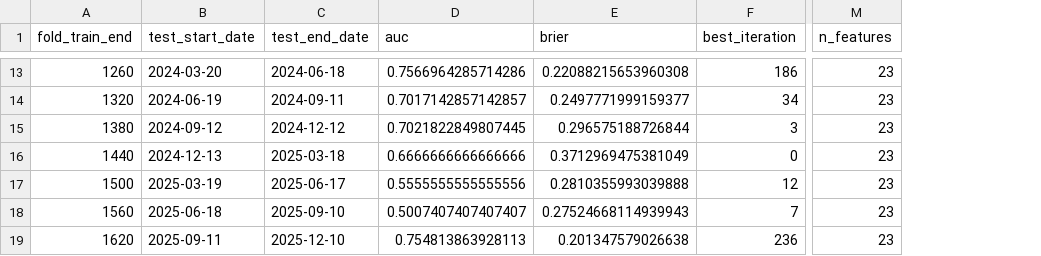
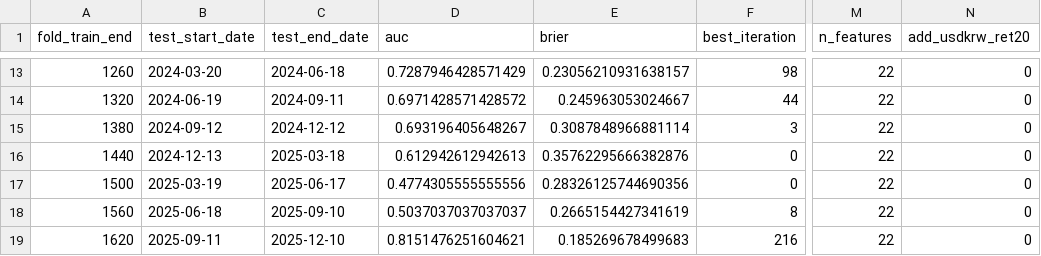
Before and after one commit to gomtang-dori/Korea-Gomtang-Index, a CSV file: data/analysis/ml_prob_up10_8Y_metrics.csv, drawn as a sheet; only a part is shown, gaps mark what is left out; the diff covers the shown part only; the diff names each change by its address in the sheet, - before the commit and + after, or states it on an @@ line.

```diff
--- a/data/analysis/ml_prob_up10_8Y_metrics.csv
+++ b/data/analysis/ml_prob_up10_8Y_metrics.csv
+column N (add_usdkrw_ret20), rows 13-19: all 0
-D13 (auc): 0.7566964285714286
+D13 (auc): 0.7287946428571429
-E13 (brier): 0.22088215653960308
+E13 (brier): 0.23056210931638157
-F13 (best_iteration): 186
+F13 (best_iteration): 98
-M13:M19 (n_features): 23
+M13:M19 (n_features): 22
-D14 (auc): 0.7017142857142857
+D14 (auc): 0.6971428571428572
-E14 (brier): 0.2497771999159377
+E14 (brier): 0.245963053024667
-F14 (best_iteration): 34
+F14 (best_iteration): 44
-D15 (auc): 0.7021822849807445
+D15 (auc): 0.693196405648267
-E15 (brier): 0.296575188726844
+E15 (brier): 0.3087848966881114
-D16 (auc): 0.6666666666666666
+D16 (auc): 0.612942612942613
-E16 (brier): 0.3712969475381049
+E16 (brier): 0.35762295666382876
-D17 (auc): 0.5555555555555556
+D17 (auc): 0.4774305555555556
-E17 (brier): 0.2810355993039888
+E17 (brier): 0.28326125744690356
-F17 (best_iteration): 12
+F17 (best_iteration): 0
-D18 (auc): 0.5007407407407407
+D18 (auc): 0.5037037037037037
-E18 (brier): 0.27524668114939943
+E18 (brier): 0.2665154427341619
-F18 (best_iteration): 7
+F18 (best_iteration): 8
-D19 (auc): 0.754813863928113
+D19 (auc): 0.8151476251604621
-E19 (brier): 0.201347579026638
+E19 (brier): 0.185269678499683
-F19 (best_iteration): 236
+F19 (best_iteration): 216
```
Also changed, not shown: 41 edited cells elsewhere in this file, 14 other files.
